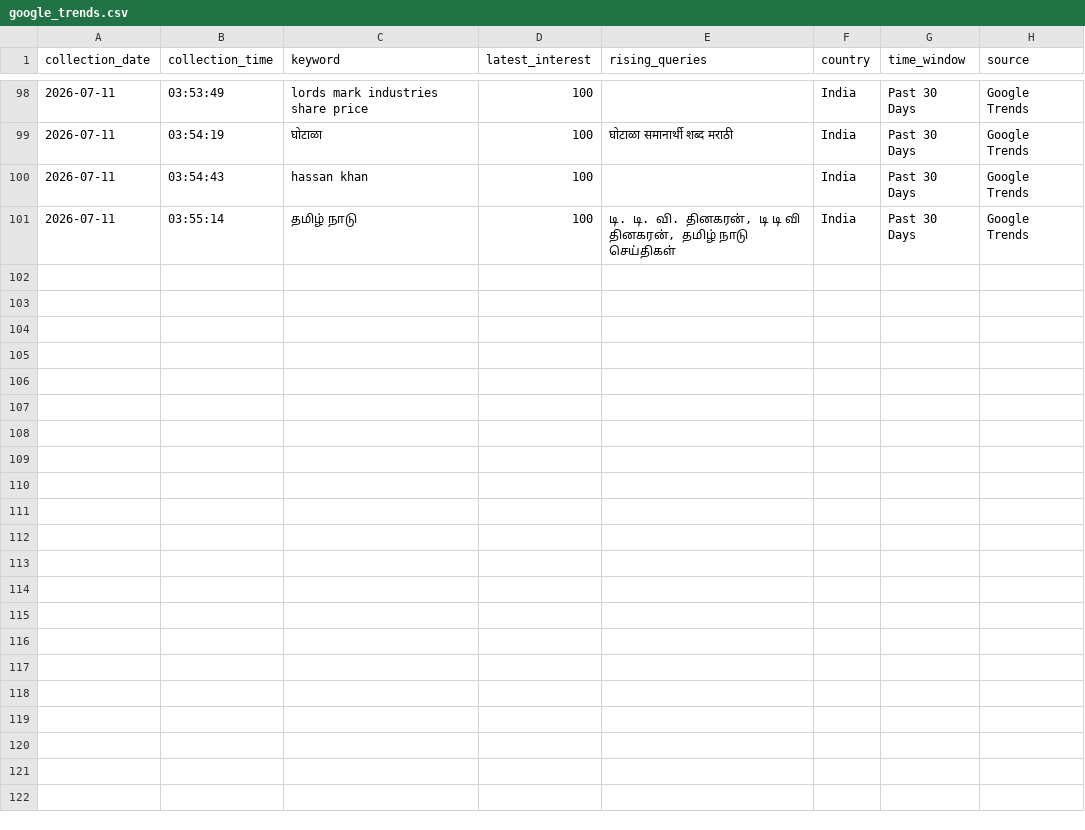
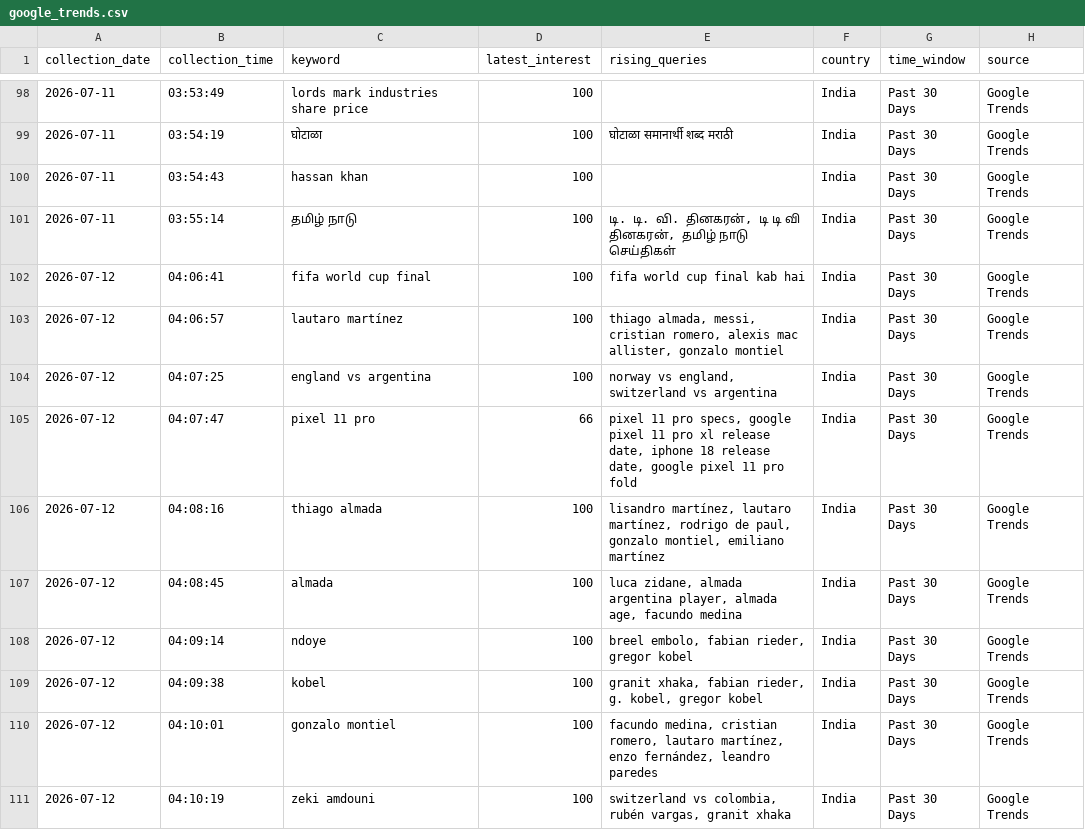
Before and after one commit to ank17a-5/India-Trend-Radar, a CSV file: data/raw/google_trends.csv, drawn as a sheet; only a part is shown, gaps mark what is left out.

```diff
--- a/data/raw/google_trends.csv
+++ b/data/raw/google_trends.csv
@@ -101 +101,11 @@ collection_date,collection_time,keyword,latest_interest,rising_queries,country,t
 2026-07-11,03:55:14,தமிழ் நாடு,100,"டி. டி. வி. தினகரன், டி டி வி தினகரன், தமிழ் நாடு செய்திகள்",India,Past 30 Days,Google Trends
+2026-07-12,04:06:41,fifa world cup final,100,fifa world cup final kab hai,India,Past 30 Days,Google Trends
+2026-07-12,04:06:57,lautaro martínez,100,"thiago almada, messi, cristian romero, alexis mac allister, gonzalo montiel",India,Past 30 Days,Google Trends
+2026-07-12,04:07:25,england vs argentina,100,"norway vs england, switzerland vs argentina",India,Past 30 Days,Google Trends
+2026-07-12,04:07:47,pixel 11 pro,66,"pixel 11 pro specs, google pixel 11 pro xl release date, iphone 18 release date, google pixel 11 pro fold",India,Past 30 Days,Google Trends
+2026-07-12,04:08:16,thiago almada,100,"lisandro martínez, lautaro martínez, rodrigo de paul, gonzalo montiel, emiliano martínez",India,Past 30 Days,Google Trends
+2026-07-12,04:08:45,almada,100,"luca zidane, almada argentina player, almada age, facundo medina",India,Past 30 Days,Google Trends
+2026-07-12,04:09:14,ndoye,100,"breel embolo, fabian rieder, gregor kobel",India,Past 30 Days,Google Trends
+2026-07-12,04:09:38,kobel,100,"granit xhaka, fabian rieder, g. kobel, gregor kobel",India,Past 30 Days,Google Trends
+2026-07-12,04:10:01,gonzalo montiel,100,"facundo medina, cristian romero, lautaro martínez, enzo fernández, leandro paredes",India,Past 30 Days,Google Trends
+2026-07-12,04:10:19,zeki amdouni,100,"switzerland vs colombia, rubén vargas, granit xhaka",India,Past 30 Days,Google Trends
```
